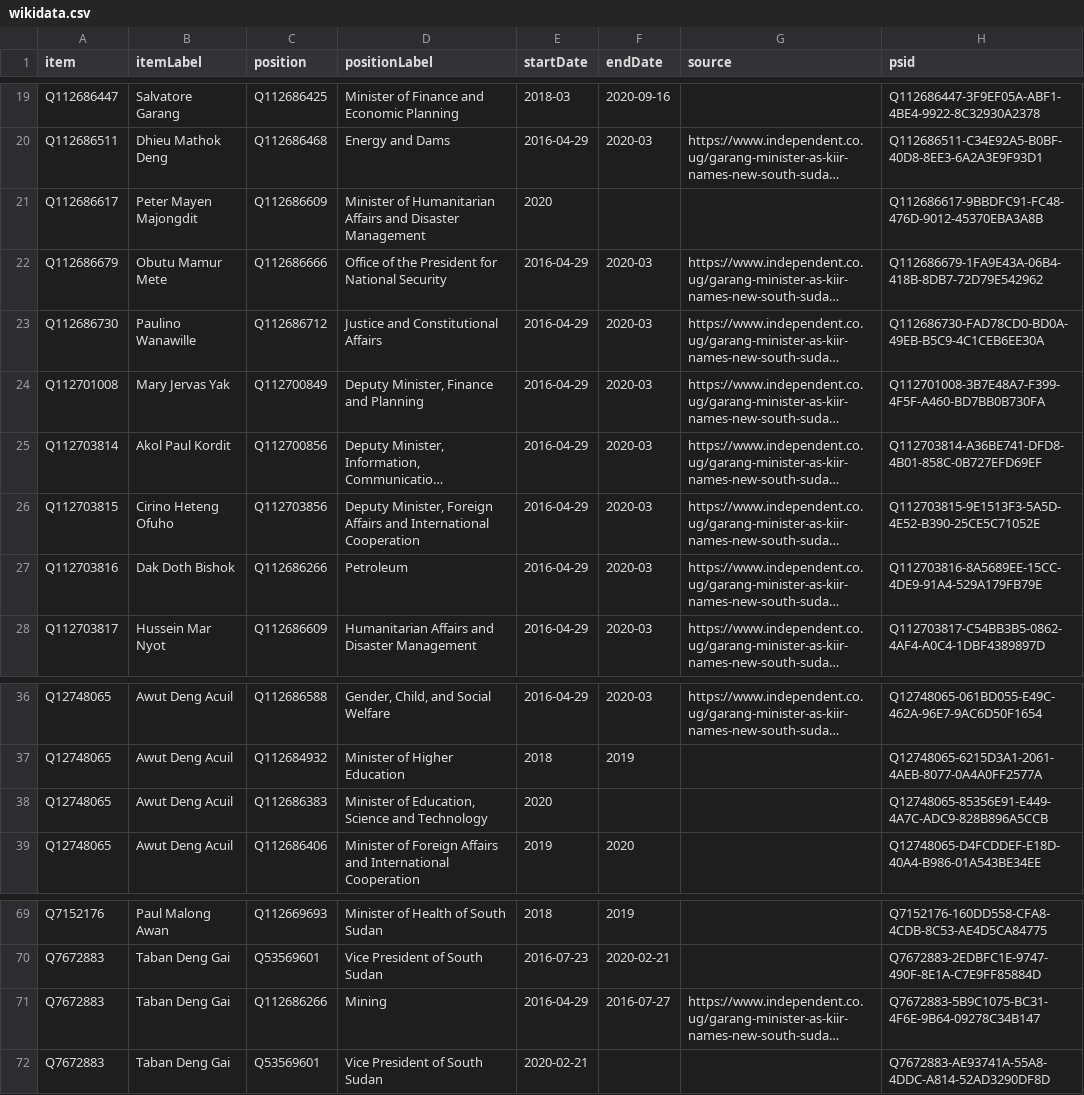
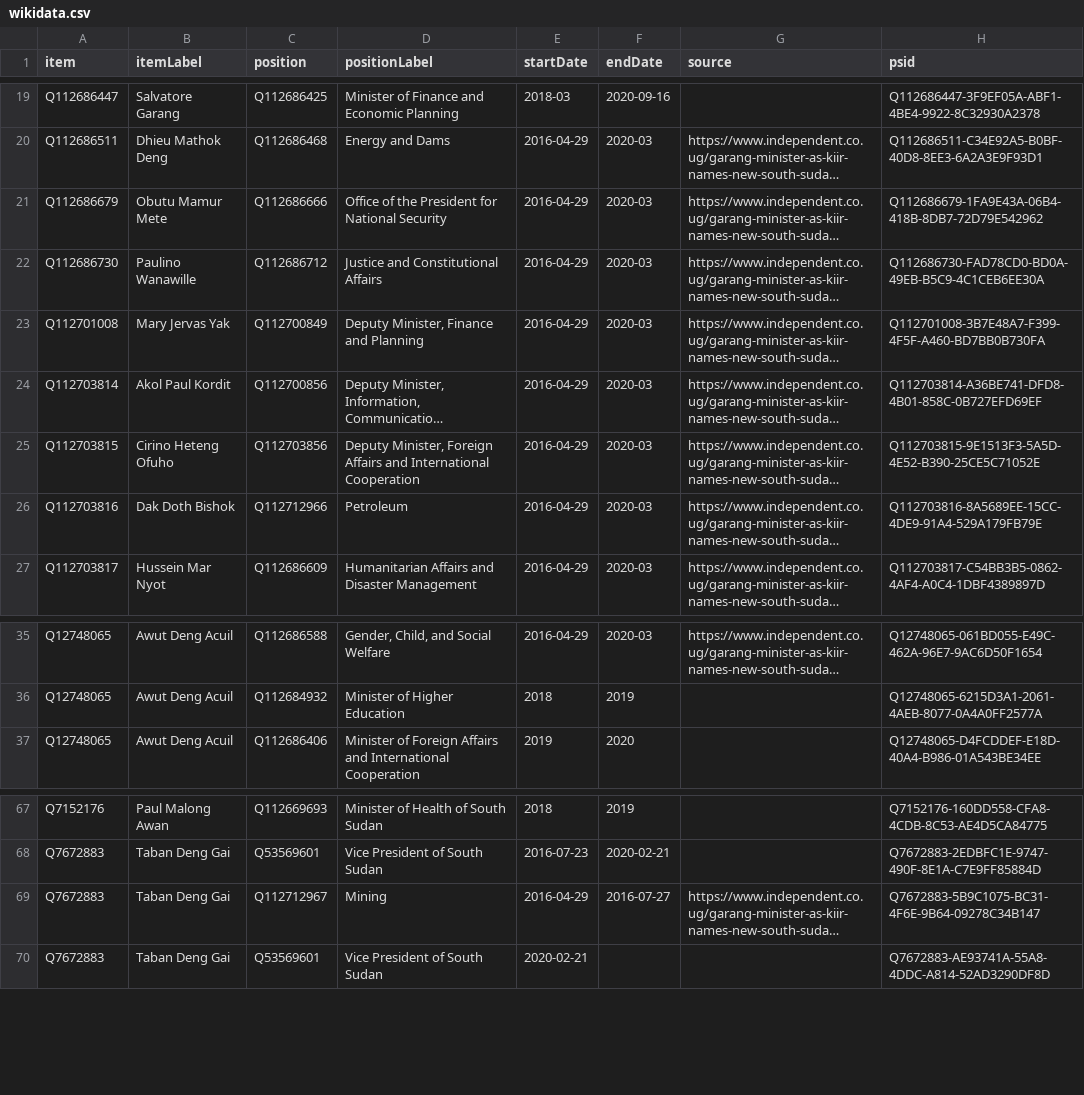
Before and after one commit to every-politician-scrapers/south-sudan, a CSV file: sources/cabinet/2016/wikidata.csv, drawn as a sheet; only a part is shown, gaps mark what is left out; long unchanged cells end in …; removed rows and columns are numbered as before the commit, all else as after; the diff names each change by its address in the sheet, - before the commit and + after, or states it on an @@ line.

Commit message:
Compare external sources to Wikidata

```diff
--- a/sources/cabinet/2016/wikidata.csv
+++ b/sources/cabinet/2016/wikidata.csv
-row 21: Q112686617 | Peter Mayen Majongdit | Q112686609 | Minister of Humanitarian Affairs and Disaster Management | 2020 |  |  | Q112686617-9BBDFC91-FC48-476D-9012-45370EBA3A8B
-C26 (position): Q112686266
+C26 (position): Q112712966
-row 38: Q12748065 | Awut Deng Acuil | Q112686383 | Minister of Education, Science and Technology | 2020 |  |  | Q12748065-85356E91-E449-4A7C-ADC9-828B896A5CCB
-C69 (position): Q112686266
+C69 (position): Q112712967
```
Also changed, not shown: sources/cabinet/2016/diff.csv, sources/cabinet/2020/diff.csv, 11 other files.
